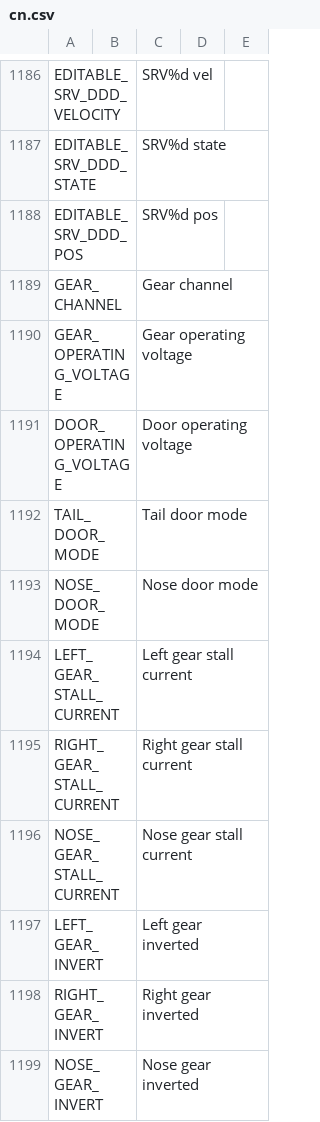
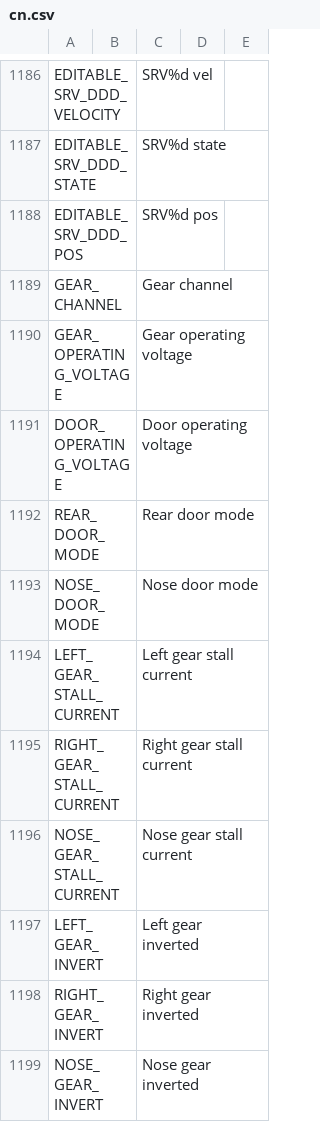
Before and after one commit to KevinFairgrieve/ETHOS-Feedback-Community, a CSV file: translations/ethos/cn.csv, drawn as a sheet; only a part is shown, gaps mark what is left out.

Commit message:
Tail door -> Rear door

```diff
--- a/translations/ethos/cn.csv
+++ b/translations/ethos/cn.csv
@@ -1191,3 +1191,3 @@ GEAR_OPERATING_VOLTAGE,,"Gear operating voltage"
 DOOR_OPERATING_VOLTAGE,,"Door operating voltage"
-TAIL_DOOR_MODE,,"Tail door mode"
+REAR_DOOR_MODE,,"Rear door mode"
 NOSE_DOOR_MODE,,"Nose door mode"
```
Also changed, not shown: translations/ethos/cs.csv, translations/ethos/de.csv, 10 other files.
